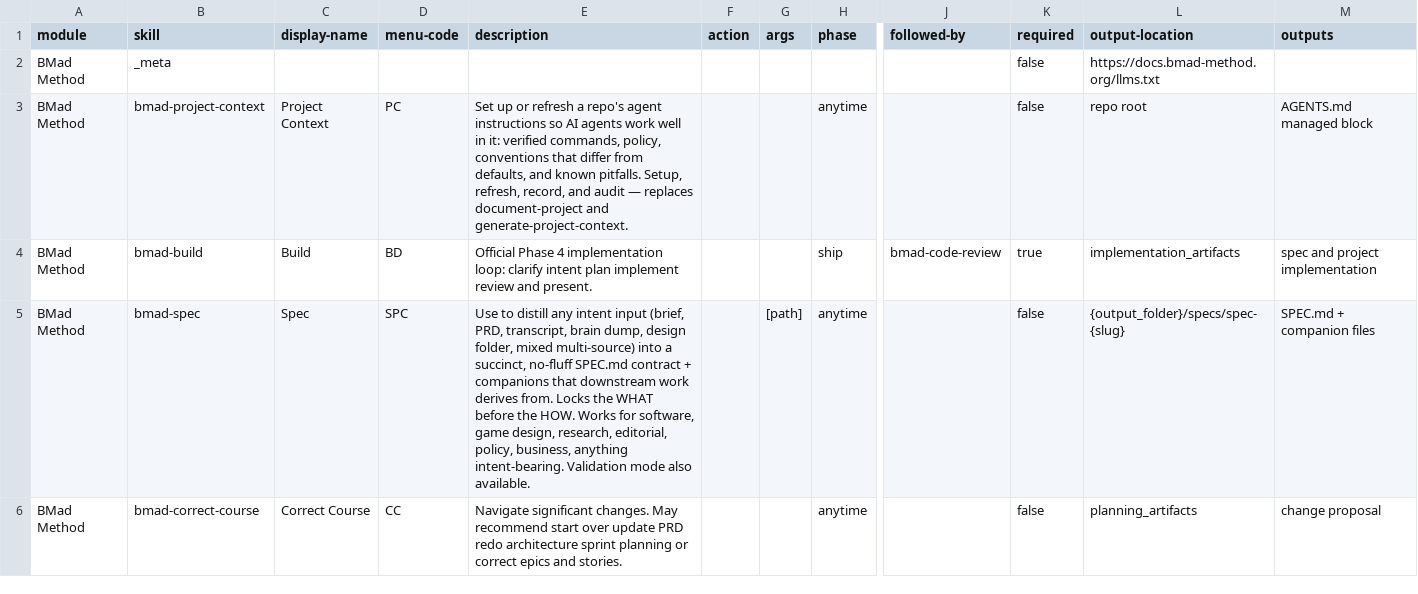
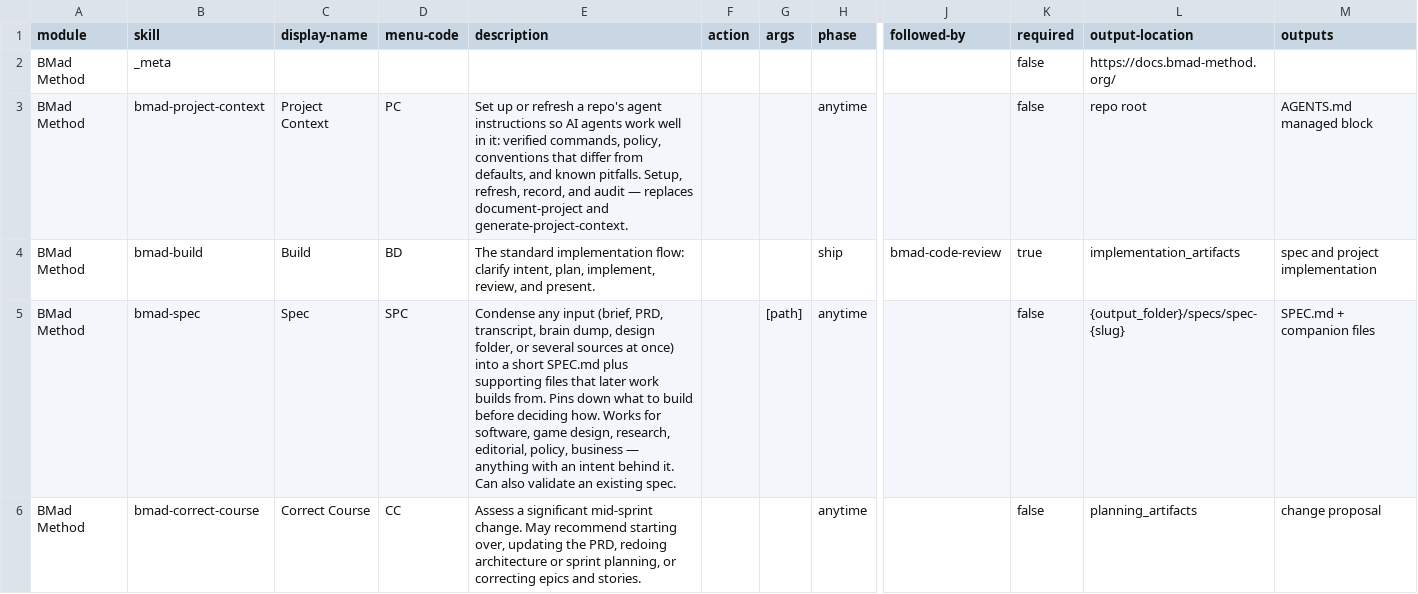
Before and after one commit to romanlp/osefdetalife, a CSV file: _bmad/bmm/module-help.csv, drawn as a sheet; only a part is shown, gaps mark what is left out; the diff covers the shown part only; the diff names each change by its address in the sheet, - before the commit and + after, or states it on an @@ line.

```diff
--- a/_bmad/bmm/module-help.csv
+++ b/_bmad/bmm/module-help.csv
-L2 (output-location): https://docs.bmad-method.org/llms.txt
+L2 (output-location): https://docs.bmad-method.org/
-E4 (description): Official Phase 4 implementation loop: clarify intent plan implement review and present.
+E4 (description): The standard implementation flow: clarify intent, plan, implement, review, and present.
-E5 (description): Use to distill any intent input (brief, PRD, transcript, brain dump, design folder, mixed multi-source) into a succinct, no-fluff SPEC.md contract + companions that downstream work derives from. Locks the WHAT before the HOW. Works for software, game design, research, editorial, policy, business, anything intent-bearing. Validation mode also available.
+E5 (description): Condense any input (brief, PRD, transcript, brain dump, design folder, or several sources at once) into a short SPEC.md plus supporting files that later work builds from. Pins down what to build before deciding how. Works for software, game design, research, editorial, policy, business — anything with an intent behind it. Can also validate an existing spec.
-E6 (description): Navigate significant changes. May recommend start over update PRD redo architecture sprint planning or correct epics and…
+E6 (description): Assess a significant mid-sprint change. May recommend starting over, updating the PRD, redoing architecture or sprint planning, or correcting epics and…
```
Also changed, not shown: 16 edited cells elsewhere in this file, _bmad/_config/bmad-help.csv, _bmad/_config/files-manifest.csv, 13 other files.
